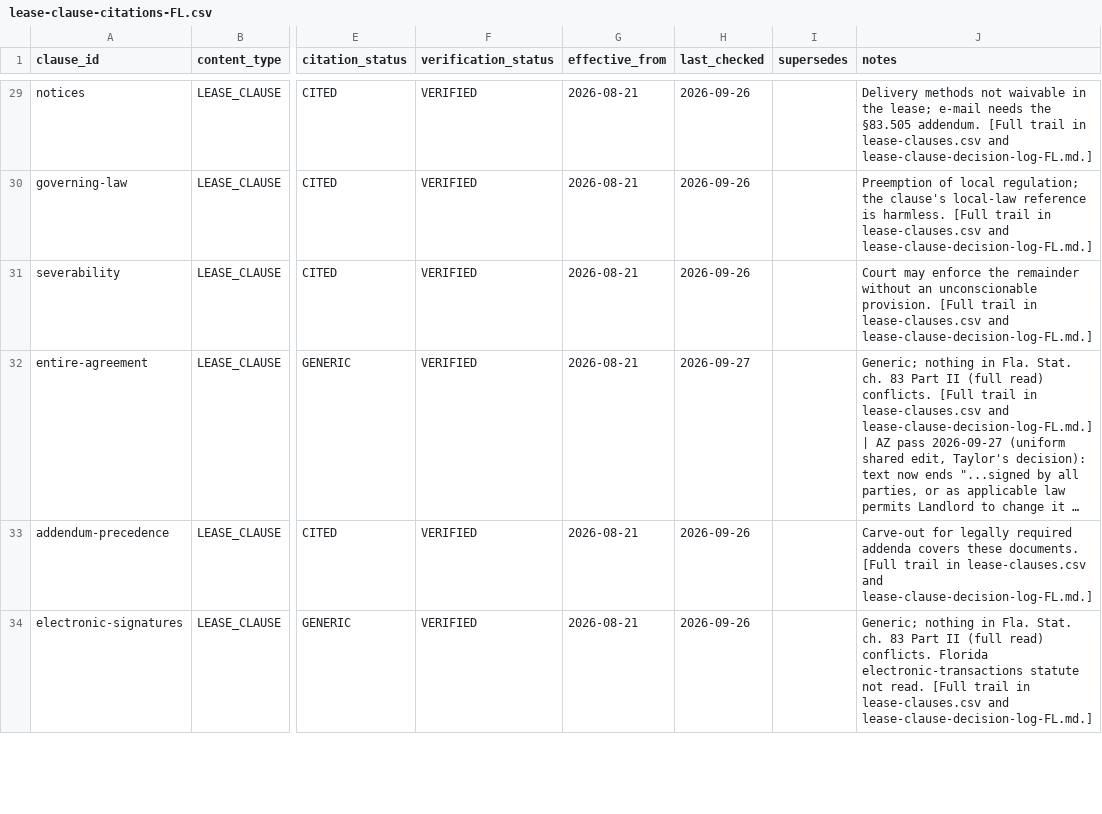
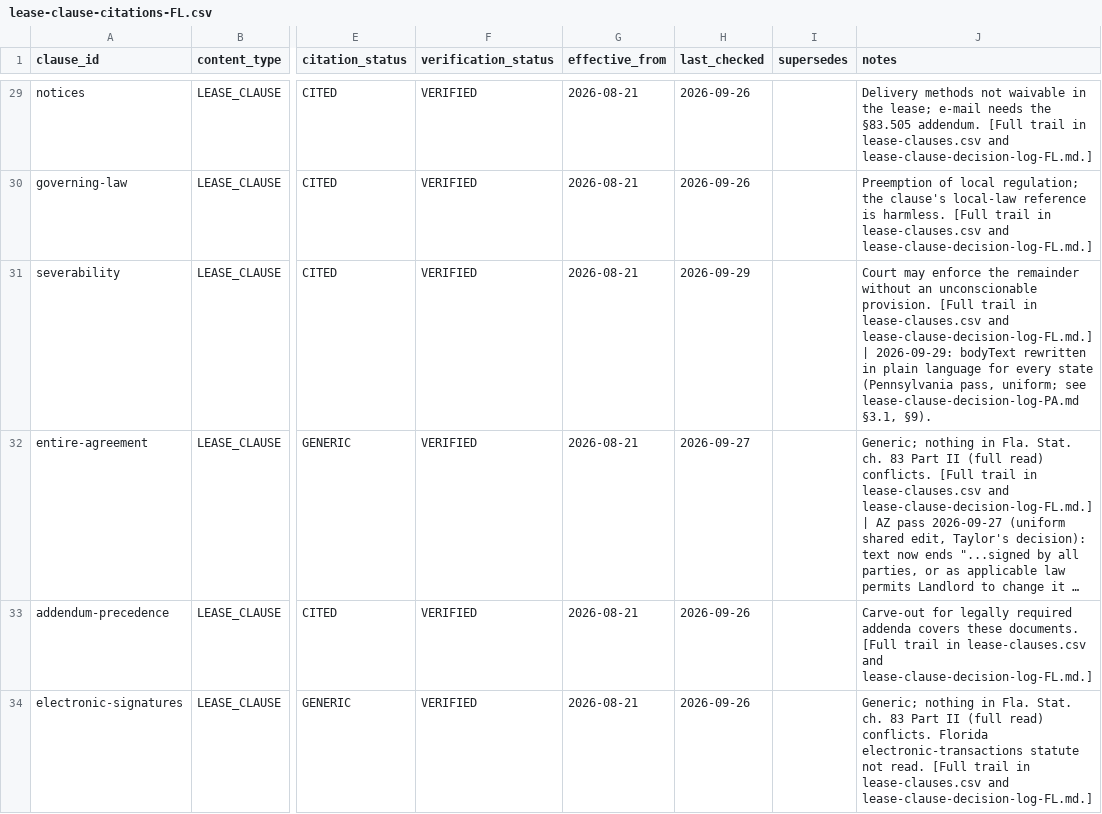
Before and after one commit to tsteinbaugh/property-manager-landlord-app, a CSV file: lease-clause-citations-FL.csv, drawn as a sheet; only a part is shown, gaps mark what is left out; long unchanged cells end in …; the diff names each change by its address in the sheet, - before the commit and + after, or states it on an @@ line.

```diff
--- a/lease-clause-citations-FL.csv
+++ b/lease-clause-citations-FL.csv
-H31 (last_checked): 2026-09-26
+H31 (last_checked): 2026-09-29
-J31 (notes): …and lease-clause-decision-log-FL.md.]
+J31 (notes): …and lease-clause-decision-log-FL.md.] | 2026-09-29: bodyText rewritten in plain language for every state (Pennsylvania pass, uniform; see lease-clause-decision-log-PA.md §3.1, §9).
```
Also changed, not shown: lease-clause-citations-AL.csv, lease-clause-citations-AZ.csv, 47 other files.
